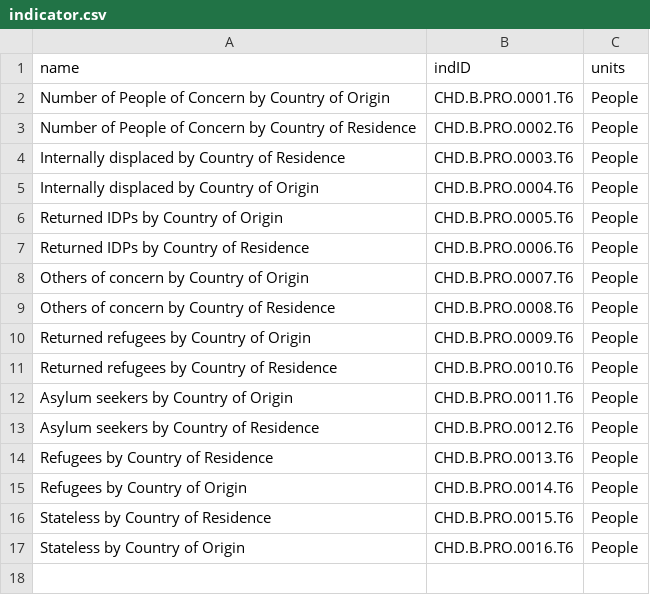
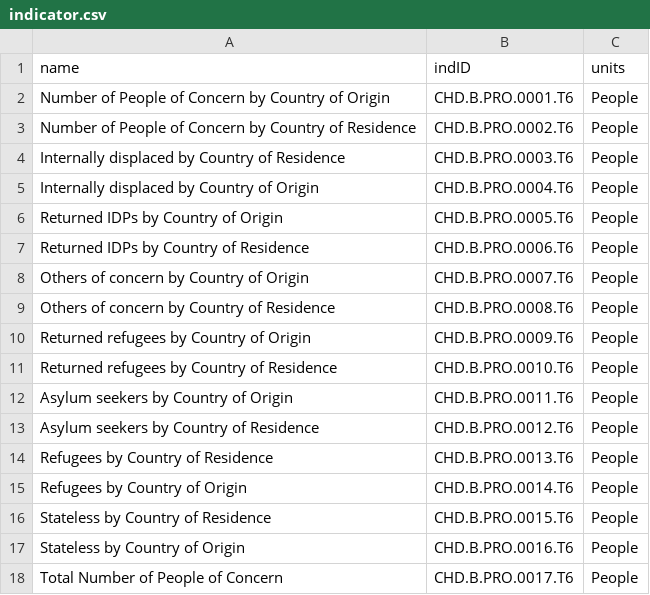
Before and after one commit to luiscape/unhcr-data, a CSV file: data/cps/indicator.csv, drawn as a sheet.

```diff
--- a/data/cps/indicator.csv
+++ b/data/cps/indicator.csv
@@ -17 +17,2 @@ Stateless by Country of Residence,CHD.B.PRO.0015.T6,People
 Stateless by Country of Origin,CHD.B.PRO.0016.T6,People
+Total Number of People of Concern,CHD.B.PRO.0017.T6,People
```
Also changed, not shown: 2 other files.
